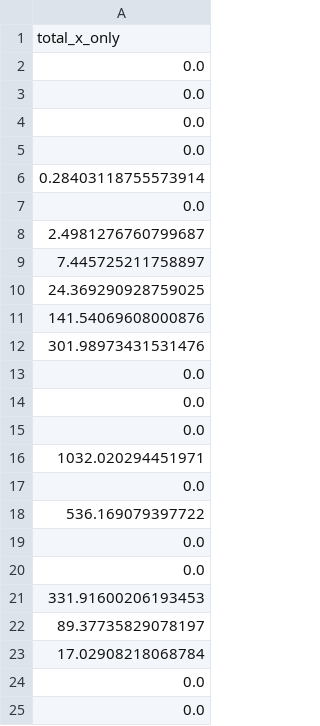
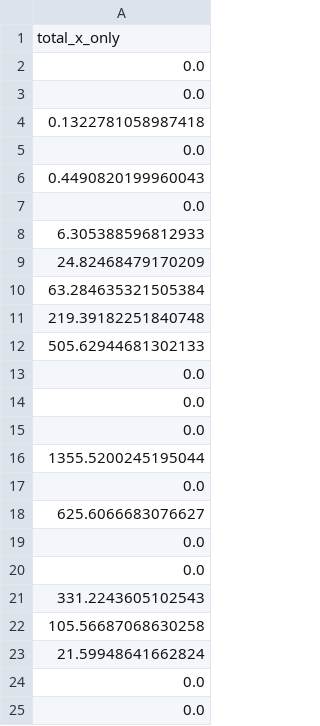
Before and after one commit to syeoyo/der, a CSV file: result/result_base_totalX.csv, drawn as a sheet.

```diff
--- a/result/result_base_totalX.csv
+++ b/result/result_base_totalX.csv
@@ -3,11 +3,11 @@ total_x_only
 0.0
+0.1322781058987418
 0.0
+0.4490820199960043
 0.0
-0.28403118755573914
-0.0
-2.4981276760799687
-7.445725211758897
-24.369290928759025
-141.54069608000876
-301.98973431531476
+6.305388596812933
+24.82468479170209
+63.284635321505384
+219.39182251840748
+505.62944681302133
 0.0
@@ -15,10 +15,10 @@ total_x_only
 0.0
-1032.020294451971
+1355.5200245195044
 0.0
-536.169079397722
+625.6066683076627
 0.0
 0.0
-331.91600206193453
-89.37735829078197
-17.02908218068784
+331.2243605102543
+105.56687068630258
+21.59948641662824
 0.0
```
Also changed, not shown: 5 other files.
